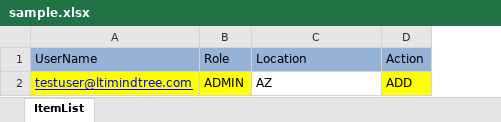
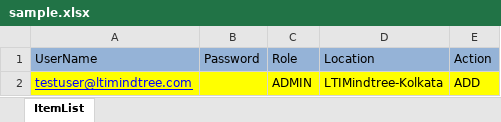
Before and after one commit to pranoy1508/parking-helper, an Excel workbook: public/sample.xlsx, sheet ItemList, drawn as a sheet; values as stored, in another font and other column widths than the file's, no borders; addresses are those after the commit; the diff names each change by its address in the sheet, - before the commit and + after, or states it on an @@ line.

```diff
--- a/public/sample.xlsx (sheet ItemList)
+++ b/public/sample.xlsx (sheet ItemList)
+column B, row 1: Password
-D2: AZ
+D2: LTIMindtree-Kolkata
-D2 fill: none
+D2 fill: #FFFF00
```
Also changed, not shown: 5 other files.
